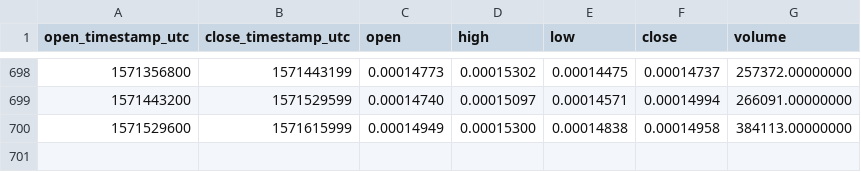
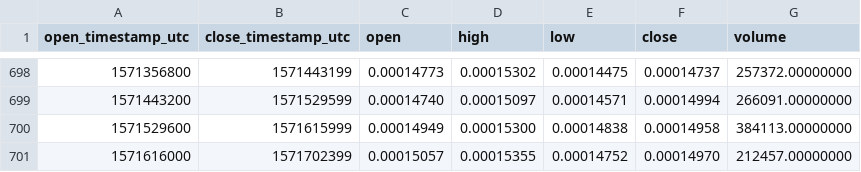
Before and after one commit to cryptobigbro/binance-BTSETH, a CSV file: binance-BTSETH-1d.csv, drawn as a sheet; only a part is shown, gaps mark what is left out; the diff names each change by its address in the sheet, - before the commit and + after, or states it on an @@ line.

Commit message:
Update OHLCV data.

```diff
--- a/binance-BTSETH-1d.csv
+++ b/binance-BTSETH-1d.csv
+row 701: 1571616000 | 1571702399 | 0.00015057 | 0.00015355 | 0.00014752 | 0.00014970 | 212457.00000000
```
Also changed, not shown: 1 other file.
